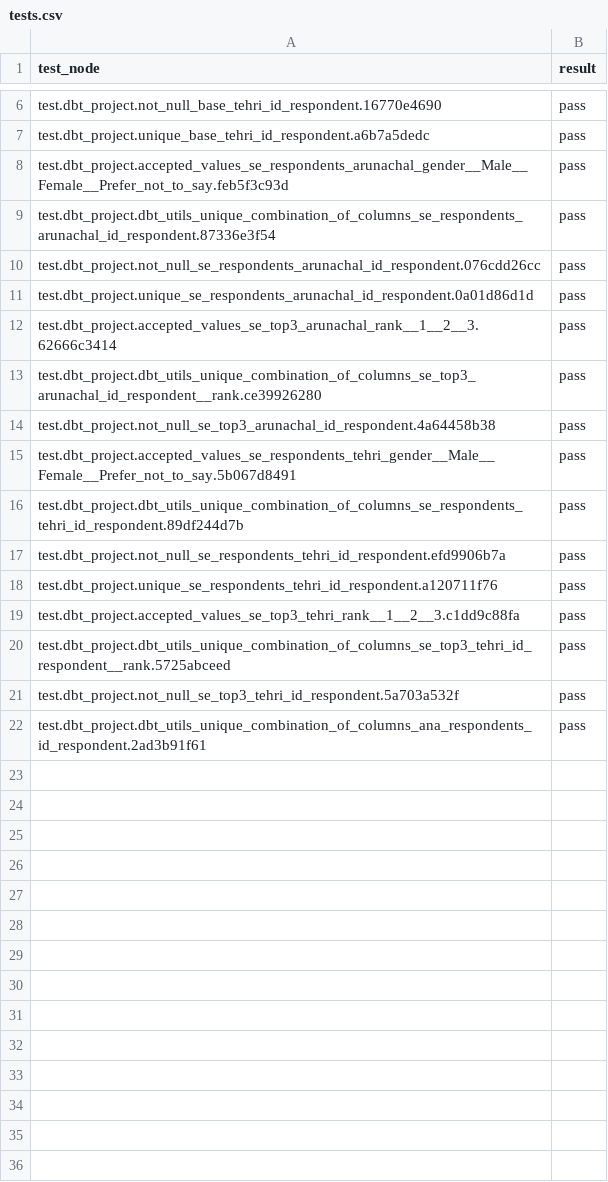
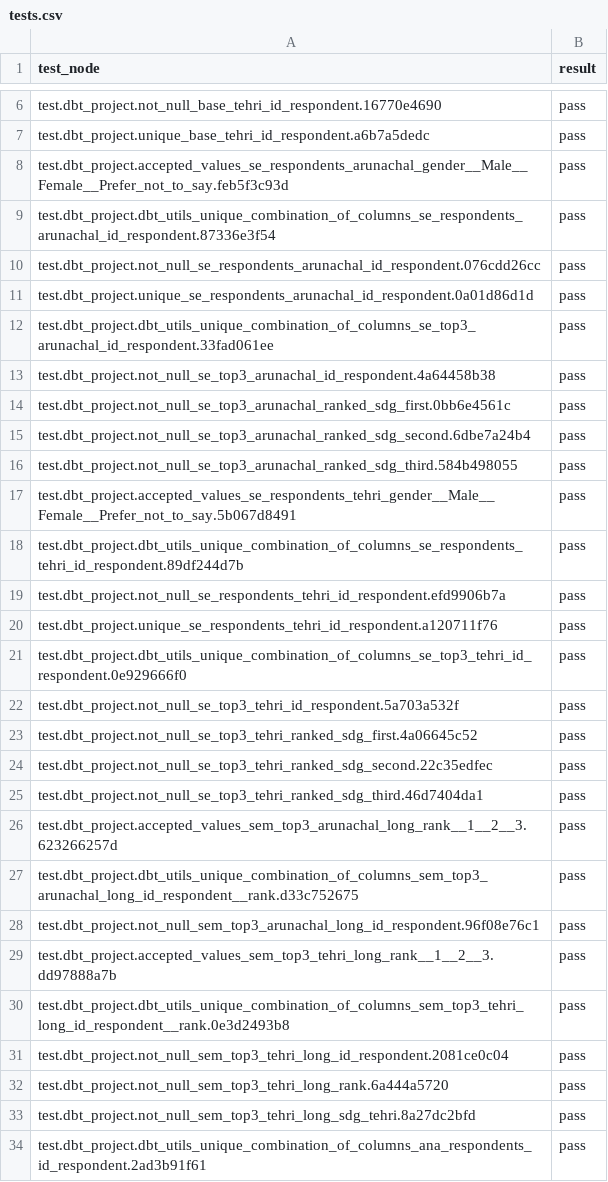
Before and after one commit to softloud/giveadam, a CSV file: observability/create-obs-tables/tests.csv, drawn as a sheet; only a part is shown, gaps mark what is left out.

```diff
--- a/observability/create-obs-tables/tests.csv
+++ b/observability/create-obs-tables/tests.csv
@@ -11,5 +11,7 @@ test.dbt_project.not_null_se_respondents_arunachal_id_respondent.076cdd26cc,pass
 test.dbt_project.unique_se_respondents_arunachal_id_respondent.0a01d86d1d,pass
-test.dbt_project.accepted_values_se_top3_arunachal_rank__1__2__3.62666c3414,pass
-test.dbt_project.dbt_utils_unique_combination_of_columns_se_top3_arunachal_id_respondent__rank.ce39926280,pass
+test.dbt_project.dbt_utils_unique_combination_of_columns_se_top3_arunachal_id_respondent.33fad061ee,pass
 test.dbt_project.not_null_se_top3_arunachal_id_respondent.4a64458b38,pass
+test.dbt_project.not_null_se_top3_arunachal_ranked_sdg_first.0bb6e4561c,pass
+test.dbt_project.not_null_se_top3_arunachal_ranked_sdg_second.6dbe7a24b4,pass
+test.dbt_project.not_null_se_top3_arunachal_ranked_sdg_third.584b498055,pass
 test.dbt_project.accepted_values_se_respondents_tehri_gender__Male__Female__Prefer_not_to_say.5b067d8491,pass
@@ -18,5 +20,15 @@ test.dbt_project.not_null_se_respondents_tehri_id_respondent.efd9906b7a,pass
 test.dbt_project.unique_se_respondents_tehri_id_respondent.a120711f76,pass
-test.dbt_project.accepted_values_se_top3_tehri_rank__1__2__3.c1dd9c88fa,pass
-test.dbt_project.dbt_utils_unique_combination_of_columns_se_top3_tehri_id_respondent__rank.5725abceed,pass
+test.dbt_project.dbt_utils_unique_combination_of_columns_se_top3_tehri_id_respondent.0e929666f0,pass
 test.dbt_project.not_null_se_top3_tehri_id_respondent.5a703a532f,pass
+test.dbt_project.not_null_se_top3_tehri_ranked_sdg_first.4a06645c52,pass
+test.dbt_project.not_null_se_top3_tehri_ranked_sdg_second.22c35edfec,pass
+test.dbt_project.not_null_se_top3_tehri_ranked_sdg_third.46d7404da1,pass
+test.dbt_project.accepted_values_sem_top3_arunachal_long_rank__1__2__3.623266257d,pass
+test.dbt_project.dbt_utils_unique_combination_of_columns_sem_top3_arunachal_long_id_respondent__rank.d33c752675,pass
+test.dbt_project.not_null_sem_top3_arunachal_long_id_respondent.96f08e76c1,pass
+test.dbt_project.accepted_values_sem_top3_tehri_long_rank__1__2__3.dd97888a7b,pass
+test.dbt_project.dbt_utils_unique_combination_of_columns_sem_top3_tehri_long_id_respondent__rank.0e3d2493b8,pass
+test.dbt_project.not_null_sem_top3_tehri_long_id_respondent.2081ce0c04,pass
+test.dbt_project.not_null_sem_top3_tehri_long_rank.6a444a5720,pass
+test.dbt_project.not_null_sem_top3_tehri_long_sdg_tehri.8a27dc2bfd,pass
 test.dbt_project.dbt_utils_unique_combination_of_columns_ana_respondents_id_respondent.2ad3b91f61,pass
```
Also changed, not shown: observability/create-obs-tables/models.csv, 20 other files.
